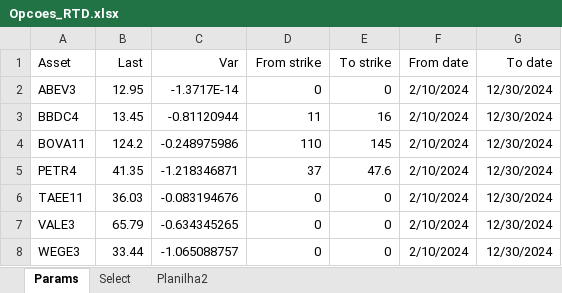
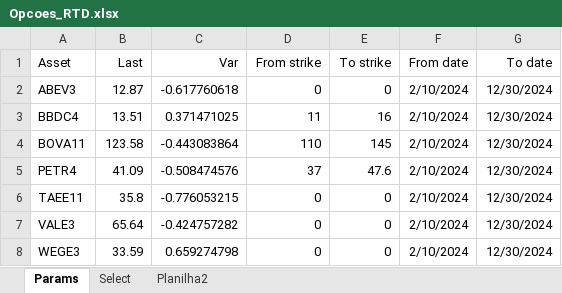
Before and after one commit to borismoser/optionsquotes, an Excel workbook: quotereader/Opcoes_RTD.xlsx, sheet Params, drawn as a sheet; values as stored, in another font and other column widths than the file's, no borders; the diff names each change by its address in the sheet, - before the commit and + after, or states it on an @@ line.

```diff
--- a/quotereader/Opcoes_RTD.xlsx (sheet Params)
+++ b/quotereader/Opcoes_RTD.xlsx (sheet Params)
-B2 (Last): 12.95
+B2 (Last): 12.87
-C2 (Var): -1.3717E-14
+C2 (Var): -0.617760618
-B3 (Last): 13.45
+B3 (Last): 13.51
-C3 (Var): -0.81120944
+C3 (Var): 0.371471025
-B4 (Last): 124.2
+B4 (Last): 123.58
-C4 (Var): -0.248975986
+C4 (Var): -0.443083864
-B5 (Last): 41.35
+B5 (Last): 41.09
-C5 (Var): -1.218346871
+C5 (Var): -0.508474576
-B6 (Last): 36.03
+B6 (Last): 35.8
-C6 (Var): -0.083194676
+C6 (Var): -0.776053215
-B7 (Last): 65.79
+B7 (Last): 65.64
-C7 (Var): -0.634345265
+C7 (Var): -0.424757282
-B8 (Last): 33.44
+B8 (Last): 33.59
-C8 (Var): -1.065088757
+C8 (Var): 0.659274798
```
Also changed, not shown: sheet Select, sheet Planilha2, quotereader/series_autorizadas_cotacoes.xlsx, 6 other files.
